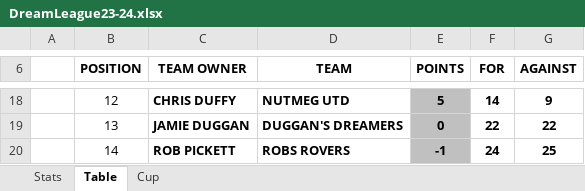
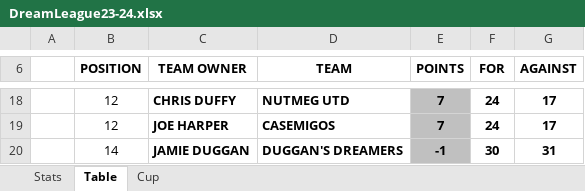
Before and after one commit to sgbstats/dreamleague, an Excel workbook: data/DreamLeague23-24.xlsx, sheet Table, drawn as a sheet; only a part is shown, gaps mark what is left out; values as stored, in another font and other column widths than the file's, no borders; removed rows and columns are numbered as before the commit, all else as after; the diff covers the shown part only; the diff names each change by its address in the sheet, - before the commit and + after, or states it on an @@ line.

```diff
--- a/data/DreamLeague23-24.xlsx (sheet Table)
+++ b/data/DreamLeague23-24.xlsx (sheet Table)
-E18 (POINTS): 5
+E18 (POINTS): 7
-F18 (FOR): 14
+F18 (FOR): 24
-G18 (AGAINST): 9
+G18 (AGAINST): 17
+row 19:  | 12 | JOE HARPER | CASEMIGOS | 7 | 24 | 17
-B20 (POSITION): 13
+B20 (POSITION): 14
-E20 (POINTS): 0
+E20 (POINTS): -1
-F20 (FOR): 22
+F20 (FOR): 30
-G20 (AGAINST): 22
+G20 (AGAINST): 31
-row 20:  | 14 | ROB PICKETT | ROBS ROVERS | -1 | 24 | 25
```
Also changed, not shown: 5 added rows, 5 removed rows and 21 edited cells elsewhere in this sheet, sheet Stats, formulas that keep their value, 1 other file.
